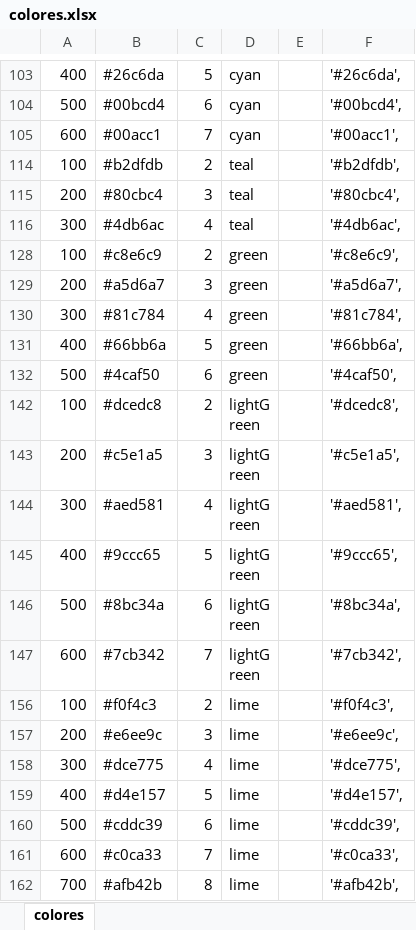
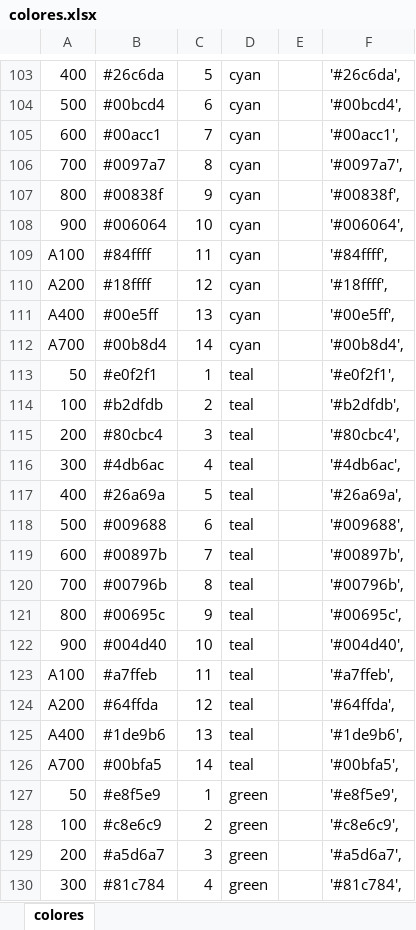
Before and after one commit to Duvan-Smith/ModuloPersonalizable, an Excel workbook: src/Data/colores.xlsx, sheet colores, drawn as a sheet; only a part is shown, gaps mark what is left out; the shorter side is filled out with more unchanged rows; values as stored, in another font and other column widths than the file's, no borders; the diff covers the shown part only; the diff names each change by its address in the sheet, - before the commit and + after, or states it on an @@ line.

```diff
--- a/src/Data/colores.xlsx (sheet colores)
+++ b/src/Data/colores.xlsx (sheet colores)
@@ row 106 unhidden: 700 | #0097a7 | 8 | cyan |  | '#0097a7', @@
@@ row 107 unhidden: 800 | #00838f | 9 | cyan |  | '#00838f', @@
@@ row 108 unhidden: 900 | #006064 | 10 | cyan |  | '#006064', @@
@@ row 109 unhidden: A100 | #84ffff | 11 | cyan |  | '#84ffff', @@
@@ row 110 unhidden: A200 | #18ffff | 12 | cyan |  | '#18ffff', @@
@@ row 111 unhidden: A400 | #00e5ff | 13 | cyan |  | '#00e5ff', @@
@@ row 112 unhidden: A700 | #00b8d4 | 14 | cyan |  | '#00b8d4', @@
@@ row 113 unhidden: 50 | #e0f2f1 | 1 | teal |  | '#e0f2f1', @@
@@ row 117 unhidden: 400 | #26a69a | 5 | teal |  | '#26a69a', @@
@@ row 118 unhidden: 500 | #009688 | 6 | teal |  | '#009688', @@
@@ row 119 unhidden: 600 | #00897b | 7 | teal |  | '#00897b', @@
@@ row 120 unhidden: 700 | #00796b | 8 | teal |  | '#00796b', @@
@@ row 121 unhidden: 800 | #00695c | 9 | teal |  | '#00695c', @@
@@ row 122 unhidden: 900 | #004d40 | 10 | teal |  | '#004d40', @@
@@ row 123 unhidden: A100 | #a7ffeb | 11 | teal |  | '#a7ffeb', @@
@@ row 124 unhidden: A200 | #64ffda | 12 | teal |  | '#64ffda', @@
@@ row 125 unhidden: A400 | #1de9b6 | 13 | teal |  | '#1de9b6', @@
@@ row 126 unhidden: A700 | #00bfa5 | 14 | teal |  | '#00bfa5', @@
@@ row 127 unhidden: 50 | #e8f5e9 | 1 | green |  | '#e8f5e9', @@
```
Also changed, not shown: 148 hidden or unhidden rows elsewhere in this sheet, 4 other files.
